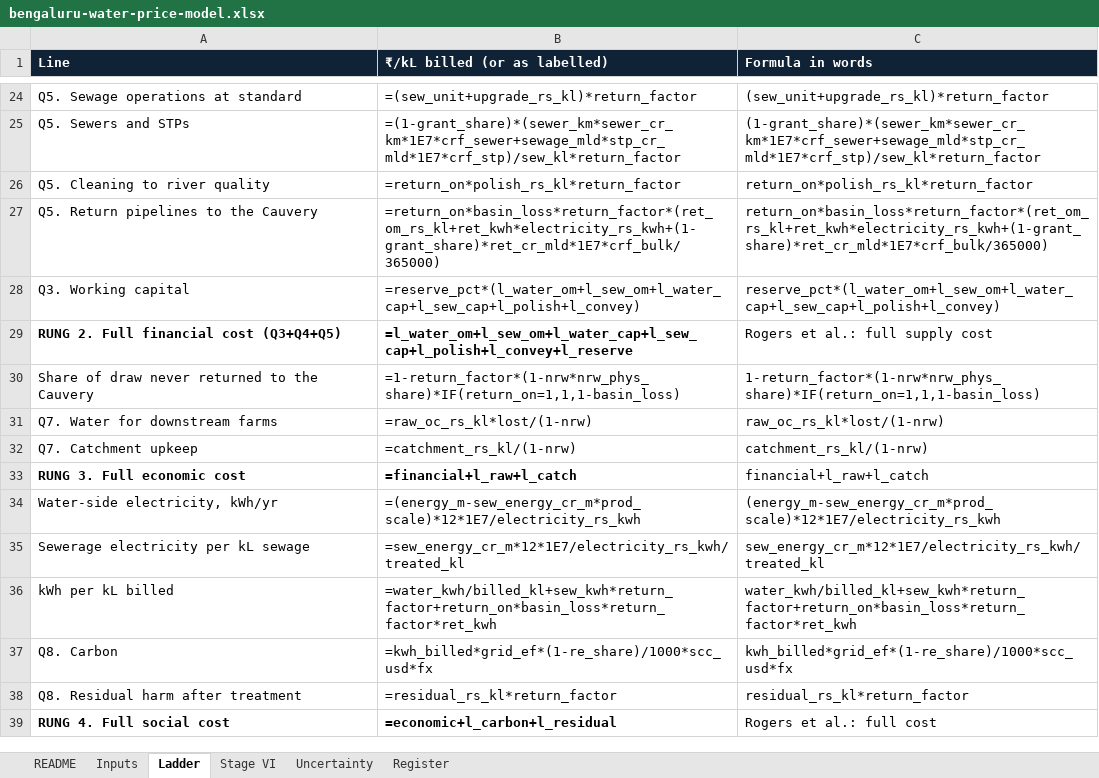
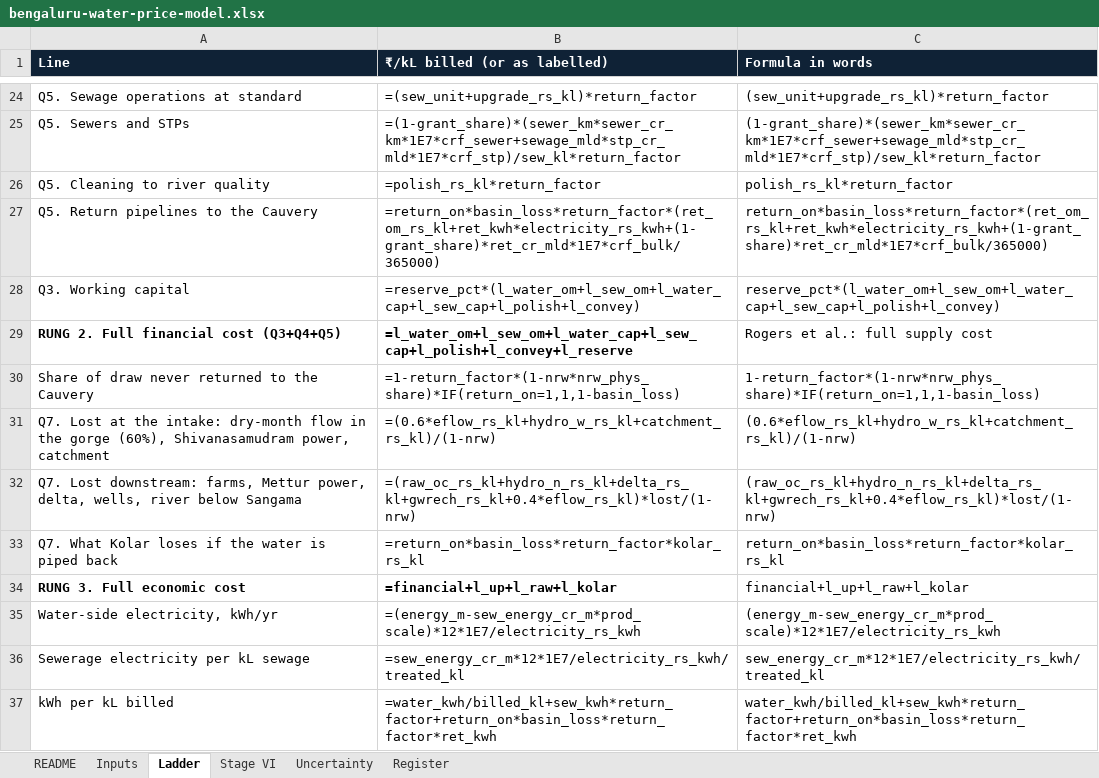
Before and after one commit to vinaybale-collab/blrwaterprice, an Excel workbook: downloads/bengaluru-water-price-model.xlsx, sheet Ladder, drawn as a sheet; only a part is shown, gaps mark what is left out; the shorter side is filled out with more unchanged rows; values as stored, in another font and other column widths than the file's, no borders; formulas without a stored value are shown as written; removed rows and columns are numbered as before the commit, all else as after; the diff names each change by its address in the sheet, - before the commit and + after, or states it on an @@ line.

```diff
--- a/downloads/bengaluru-water-price-model.xlsx (sheet Ladder)
+++ b/downloads/bengaluru-water-price-model.xlsx (sheet Ladder)
-B26 (₹/kL billed (or as labelled)): =return_on*polish_rs_kl*return_factor
+B26 (₹/kL billed (or as labelled)): =polish_rs_kl*return_factor
-C26 (Formula in words): return_on*polish_rs_kl*return_factor
+C26 (Formula in words): polish_rs_kl*return_factor
-row 31: Q7. Water for downstream farms | =raw_oc_rs_kl*lost/(1-nrw) | raw_oc_rs_kl*lost/(1-nrw)
-row 32: Q7. Catchment upkeep | =catchment_rs_kl/(1-nrw) | catchment_rs_kl/(1-nrw)
+row 31: Q7. Lost at the intake: dry-month flow in the gorge (60%), Shivanasamudram power, catchment | =(0.6*eflow_rs_kl+hydro_w_rs_kl+catchment_rs_kl)/(1-nrw) | (0.6*eflow_rs_kl+hydro_w_rs_kl+catchment_rs_kl)/(1-nrw)
+row 32: Q7. Lost downstream: farms, Mettur power, delta, wells, river below Sangama | =(raw_oc_rs_kl+hydro_n_rs_kl+delta_rs_kl+gwrech_rs_kl+0.4*eflow_rs_kl)*lost/(1-nrw) | (raw_oc_rs_kl+hydro_n_rs_kl+delta_rs_kl+gwrech_rs_kl+0.4*eflow_rs_kl)*lost/(1-nrw)
+row 33: Q7. What Kolar loses if the water is piped back | =return_on*basin_loss*return_factor*kolar_rs_kl | return_on*basin_loss*return_factor*kolar_rs_kl
-B34 (₹/kL billed (or as labelled)): =financial+l_raw+l_catch
+B34 (₹/kL billed (or as labelled)): =financial+l_up+l_raw+l_kolar
-C34 (Formula in words): financial+l_raw+l_catch
+C34 (Formula in words): financial+l_up+l_raw+l_kolar
```
Also changed, not shown: sheet Register, sheet Inputs, sheet Uncertainty, 4 other files.
